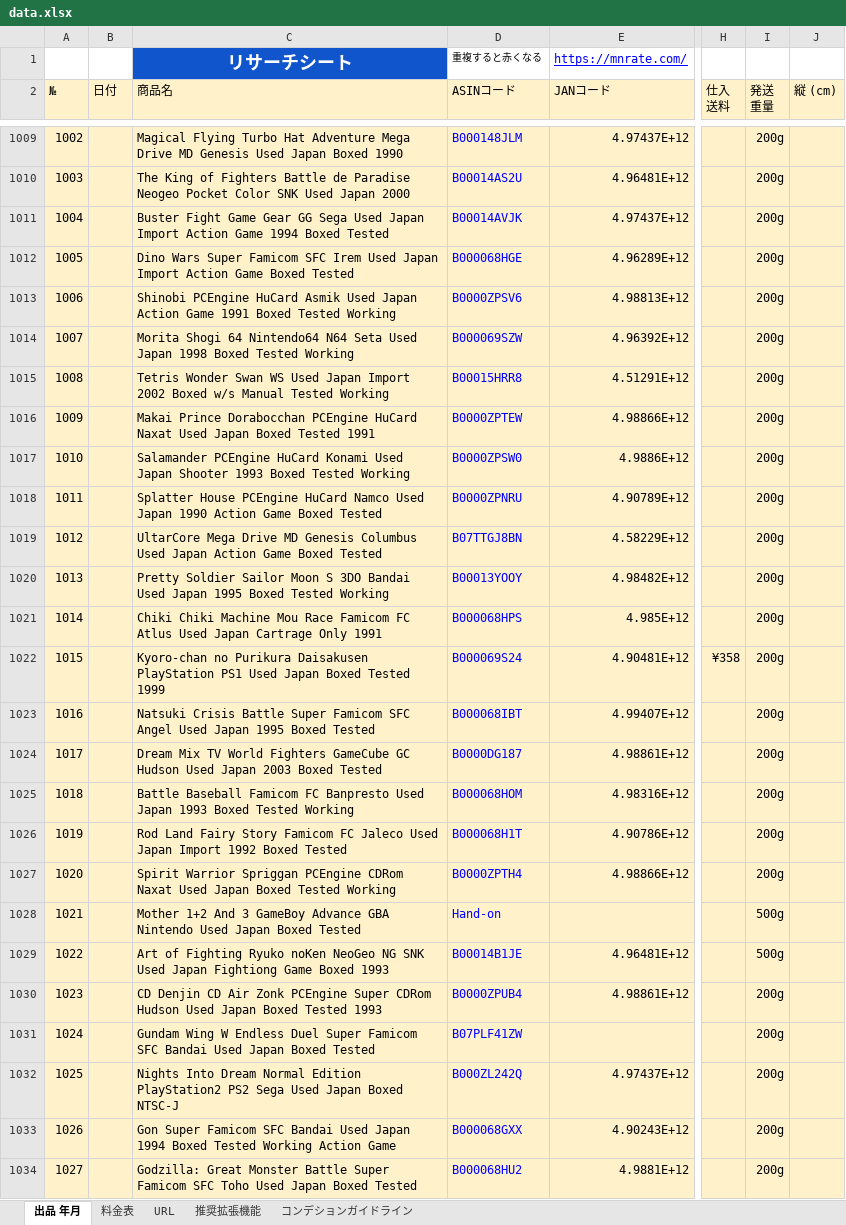
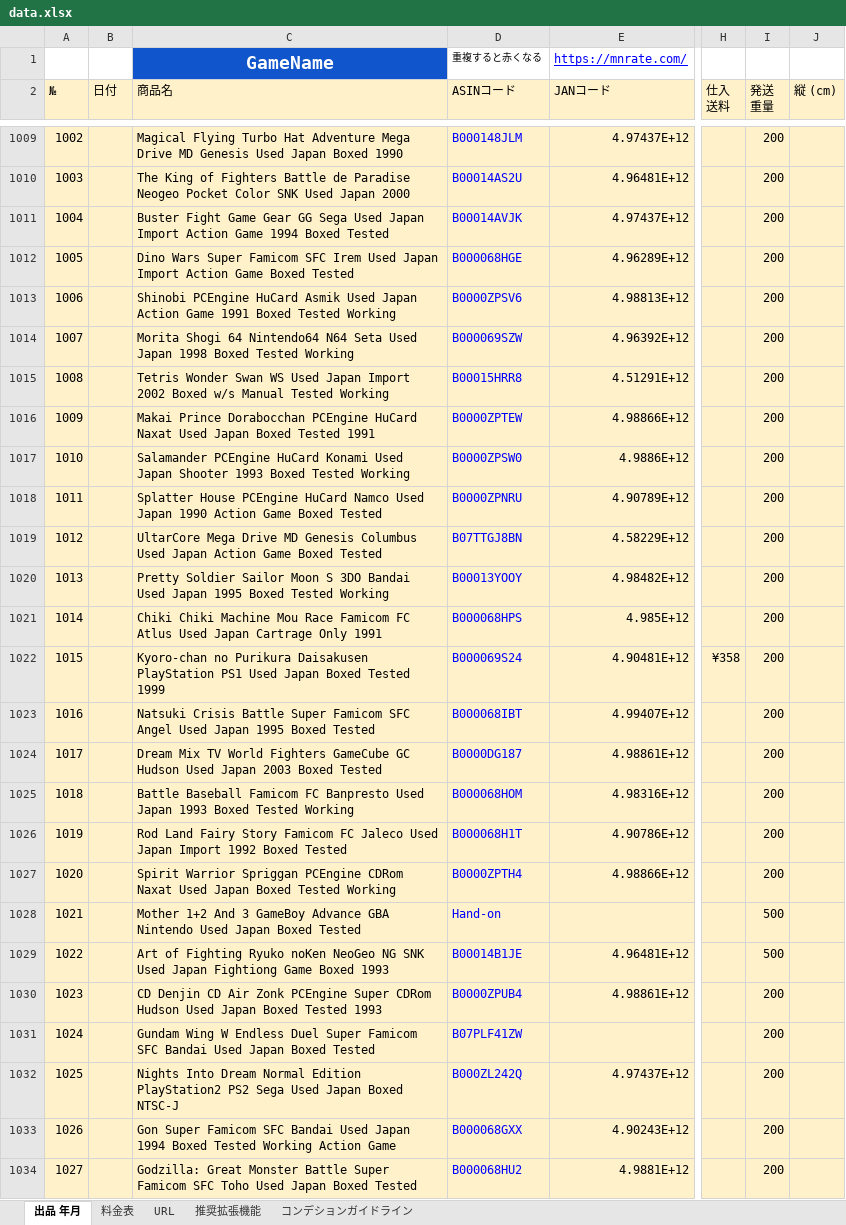
Before and after one commit to nbanker/dataEntryAutomation, an Excel workbook: data.xlsx, sheet 出品 年月, drawn as a sheet; only a part is shown, gaps mark what is left out; values as stored, in another font and other column widths than the file's, no borders; charts and pictures and conditional formats not drawn; the diff covers the shown part only; the diff names each change by its address in the sheet, - before the commit and + after, or states it on an @@ line.

```diff
--- a/data.xlsx (sheet 出品 年月)
+++ b/data.xlsx (sheet 出品 年月)
-C1 (商品名): リサーチシート
+C1 (商品名): GameName
-I1009:I1027 (発送 重量): 200g
+I1009:I1027 (発送 重量): 200
-I1028:I1029 (発送 重量): 500g
+I1028:I1029 (発送 重量): 500
-I1030:I1034 (発送 重量): 200g
+I1030:I1034 (発送 重量): 200
```
Also changed, not shown: 896 edited cells elsewhere in this sheet, sheet 料金表, sheet URL, formulas that keep their value, hidden cells, charts or pictures, 4 other files.
